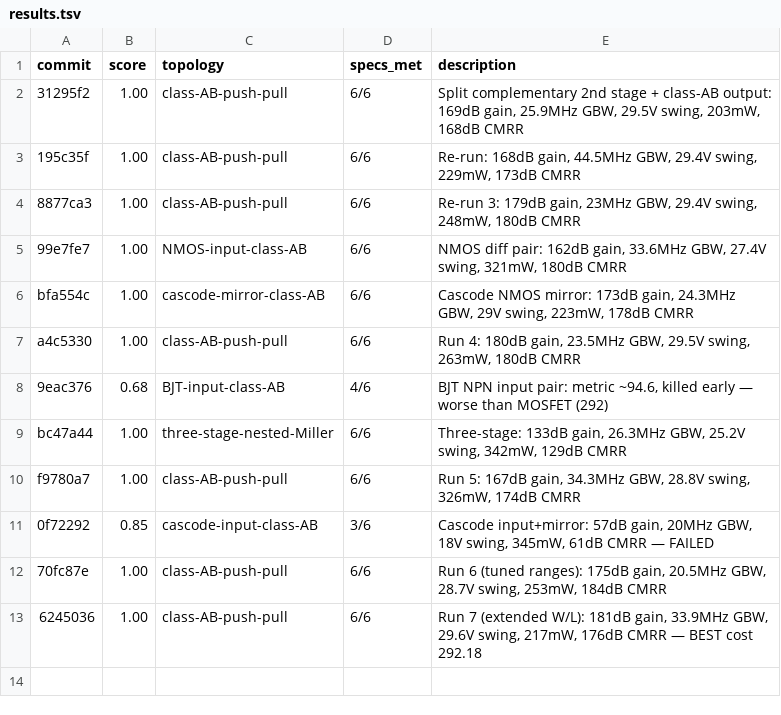
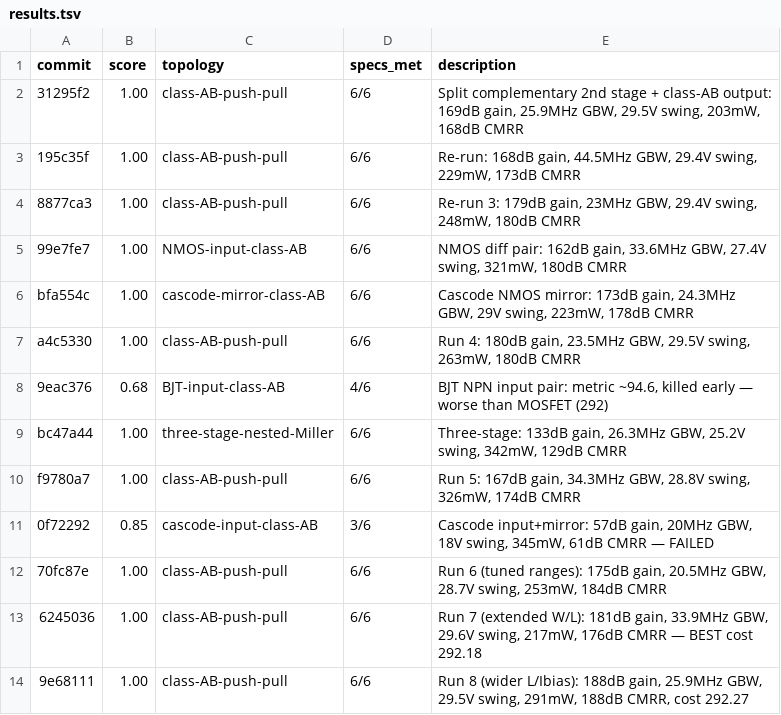
Before and after one commit to edonD/opamp, a TSV file: results.tsv, drawn as a sheet; the diff names each change by its address in the sheet, - before the commit and + after, or states it on an @@ line.

```diff
--- a/results.tsv
+++ b/results.tsv
+row 14: 9e68111 | 1.00 | class-AB-push-pull | 6/6 | Run 8 (wider L/Ibias): 188dB gain, 25.9MHz GBW, 29.5V swing, 291mW, 188dB CMRR, cost 292.27
```
Also changed, not shown: best_parameters.csv, 1 other file.
